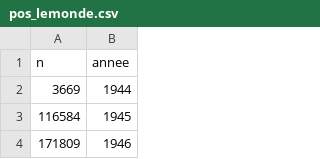
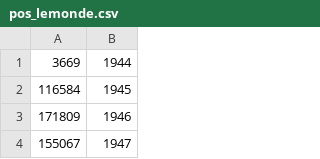
Before and after one commit to regicid/Negativity_gallicagram, a CSV file: Data/pos_lemonde.csv, drawn as a sheet; only a part is shown; the shorter side is filled out with more unchanged rows.

```diff
--- a/Data/pos_lemonde.csv
+++ b/Data/pos_lemonde.csv
@@ -1,2 +1 @@
-n,annee
 3669,1944
```
Also changed, not shown: Data/neg_livres.csv, Data/neg_presse.csv, 1 other file.
